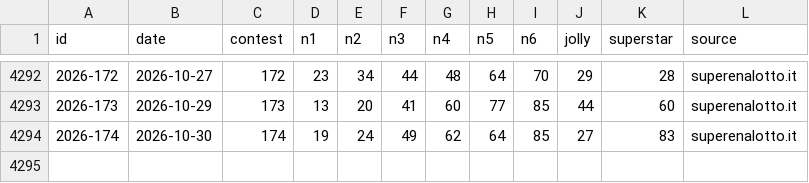
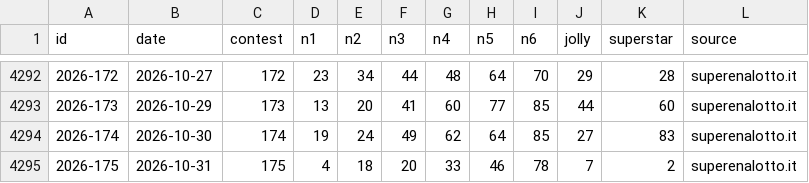
Before and after one commit to federicodiluca/la-scimmia-vince, a CSV file: data/superenalotto/draws.csv, drawn as a sheet; only a part is shown, gaps mark what is left out; the diff names each change by its address in the sheet, - before the commit and + after, or states it on an @@ line.

```diff
--- a/data/superenalotto/draws.csv
+++ b/data/superenalotto/draws.csv
+row 4295: 2026-175 | 2026-10-31 | 175 | 4 | 18 | 20 | 33 | 46 | 78 | 7 | 2 | superenalotto.it
```
Also changed, not shown: data/superenalotto/pools.csv, 1 other file.
